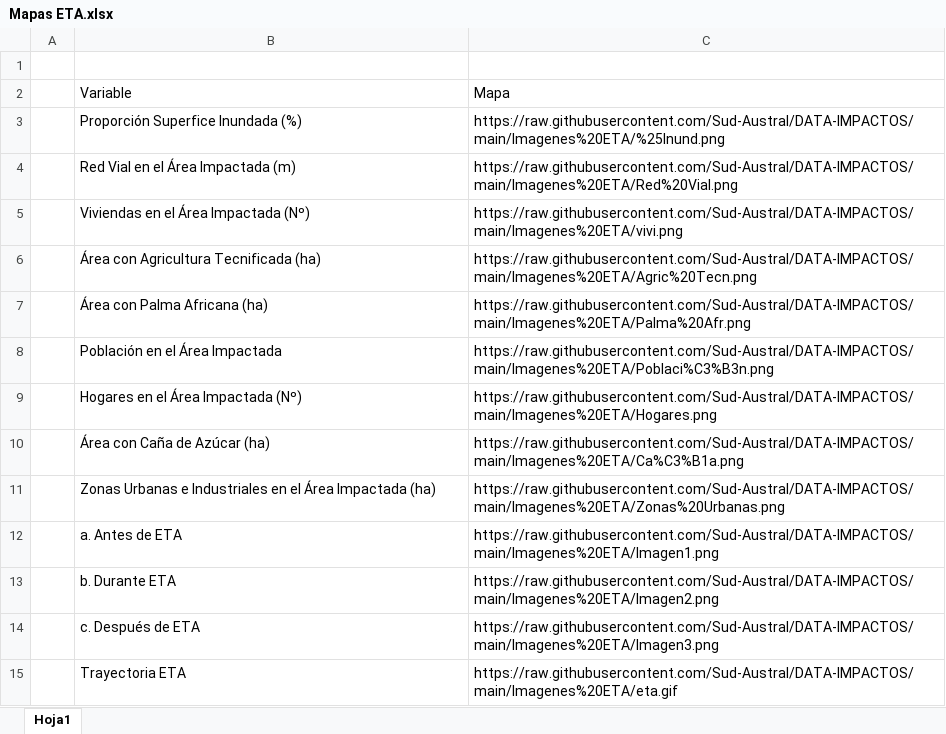
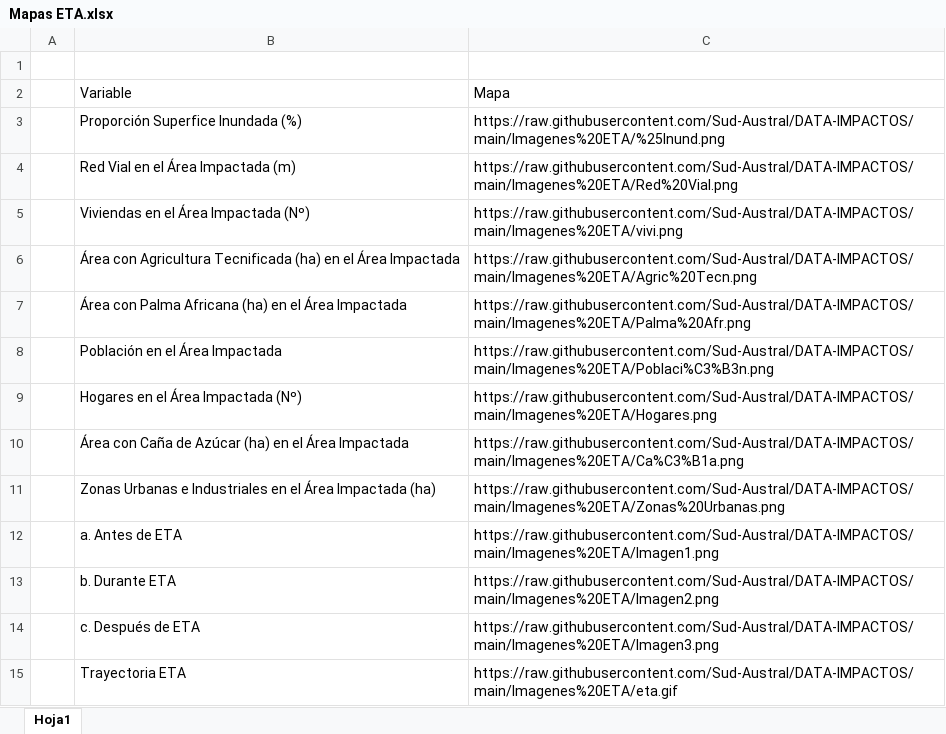
Before and after one commit to Sud-Austral/DATA-IMPACTOS, an Excel workbook: Mapas ETA.xlsx, sheet Hoja1, drawn as a sheet; values as stored, in another font and other column widths than the file's, no borders; table styles not drawn; the diff names each change by its address in the sheet, - before the commit and + after, or states it on an @@ line.

Commit message:
Update Mapas ETA.xlsx

```diff
--- a/Mapas ETA.xlsx (sheet Hoja1)
+++ b/Mapas ETA.xlsx (sheet Hoja1)
-B6: …Tecnificada (ha)
+B6: …Tecnificada (ha) en el Área Impactada
-B7: Área con Palma Africana (ha)
+B7: Área con Palma Africana (ha) en el Área Impactada
-B10: Área con Caña de Azúcar (ha)
+B10: Área con Caña de Azúcar (ha) en el Área Impactada
```
